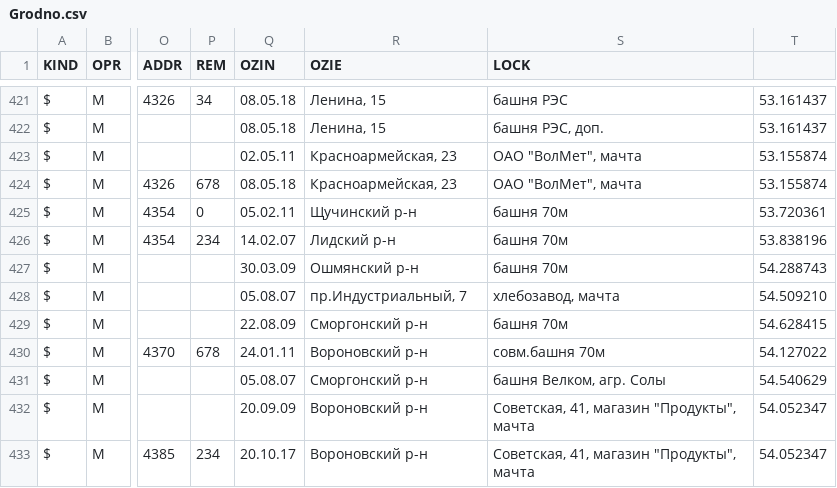
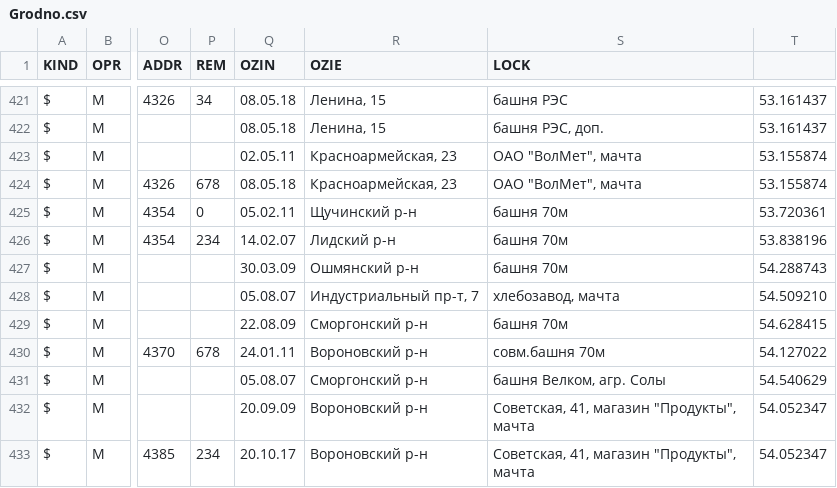
Before and after one commit to BelCellTracker/csv, a CSV file: MTS/Grodno.csv, drawn as a sheet; only a part is shown, gaps mark what is left out; the diff names each change by its address in the sheet, - before the commit and + after, or states it on an @@ line.

Commit message:
2 files | M  BeCloud/Grodno.csv, M  MTS/Grodno.csv

```diff
--- a/MTS/Grodno.csv
+++ b/MTS/Grodno.csv
-R428 (OZIE): пр.Индустриальный, 7
+R428 (OZIE): Индустриальный пр-т, 7
```
Also changed, not shown: BeCloud/Grodno.csv.
